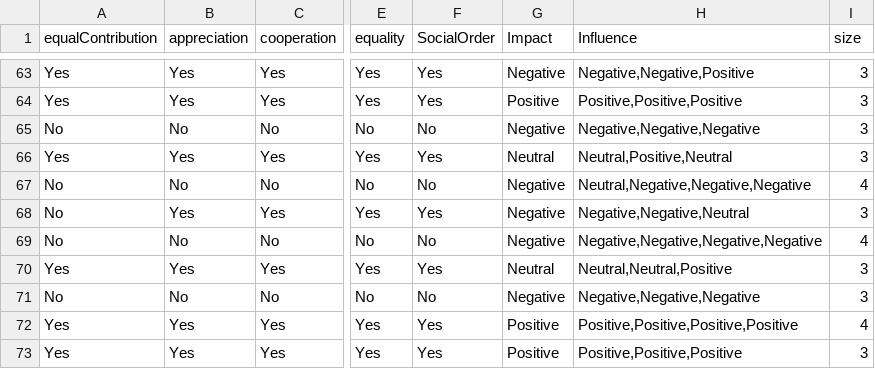
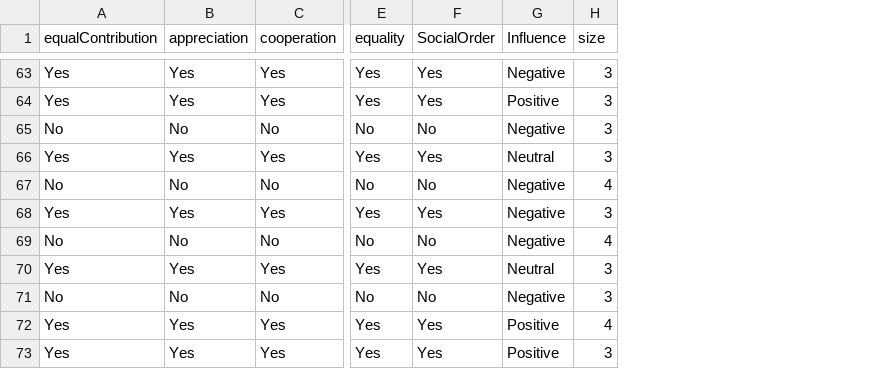
Before and after one commit to Nimisha-V-Arun/Team-Performance-Prediction, a CSV file: FinalData.csv, drawn as a sheet; only a part is shown, gaps mark what is left out; the diff covers the shown part only; the diff names each change by its address in the sheet, - before the commit and + after, or states it on an @@ line.

```diff
--- a/FinalData.csv
+++ b/FinalData.csv
-column H (Influence), rows 63-73: Negative,Negative,Positive | Positive,Positive,Positive | Negative,Negative,Negative | Neutral,Positive,Neutral | Neutral,Negative,Negative,Negative | Negative,Negative,Neutral | Negative,Negative,Negative,Negative | Neutral,Neutral,Positive | Negative,Negative,Negative | Positive,Positive,Positive,Positive | Positive,Positive,Positive
-G1: Impact
+G1: Influence
-A68 (equalContribution): No
+A68 (equalContribution): Yes
```
Also changed, not shown: 31 edited cells elsewhere in this file, 2 other files.
